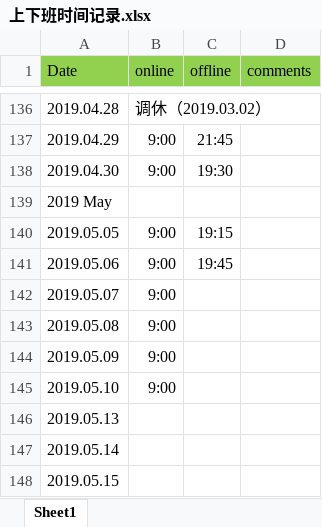
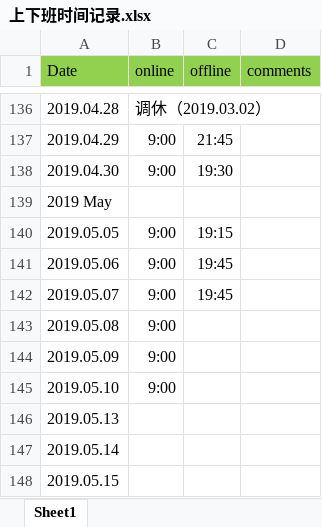
Before and after one commit to crjerry/gitworksm, an Excel workbook: worktime/上下班时间记录.xlsx, sheet Sheet1, drawn as a sheet; only a part is shown, gaps mark what is left out; values as stored, in another font and other column widths than the file's, no borders; the diff names each change by its address in the sheet, - before the commit and + after, or states it on an @@ line.

Commit message:
updated file

```diff
--- a/worktime/上下班时间记录.xlsx (sheet Sheet1)
+++ b/worktime/上下班时间记录.xlsx (sheet Sheet1)
-C142 (offline): (empty)
+C142 (offline): 19:45
```
